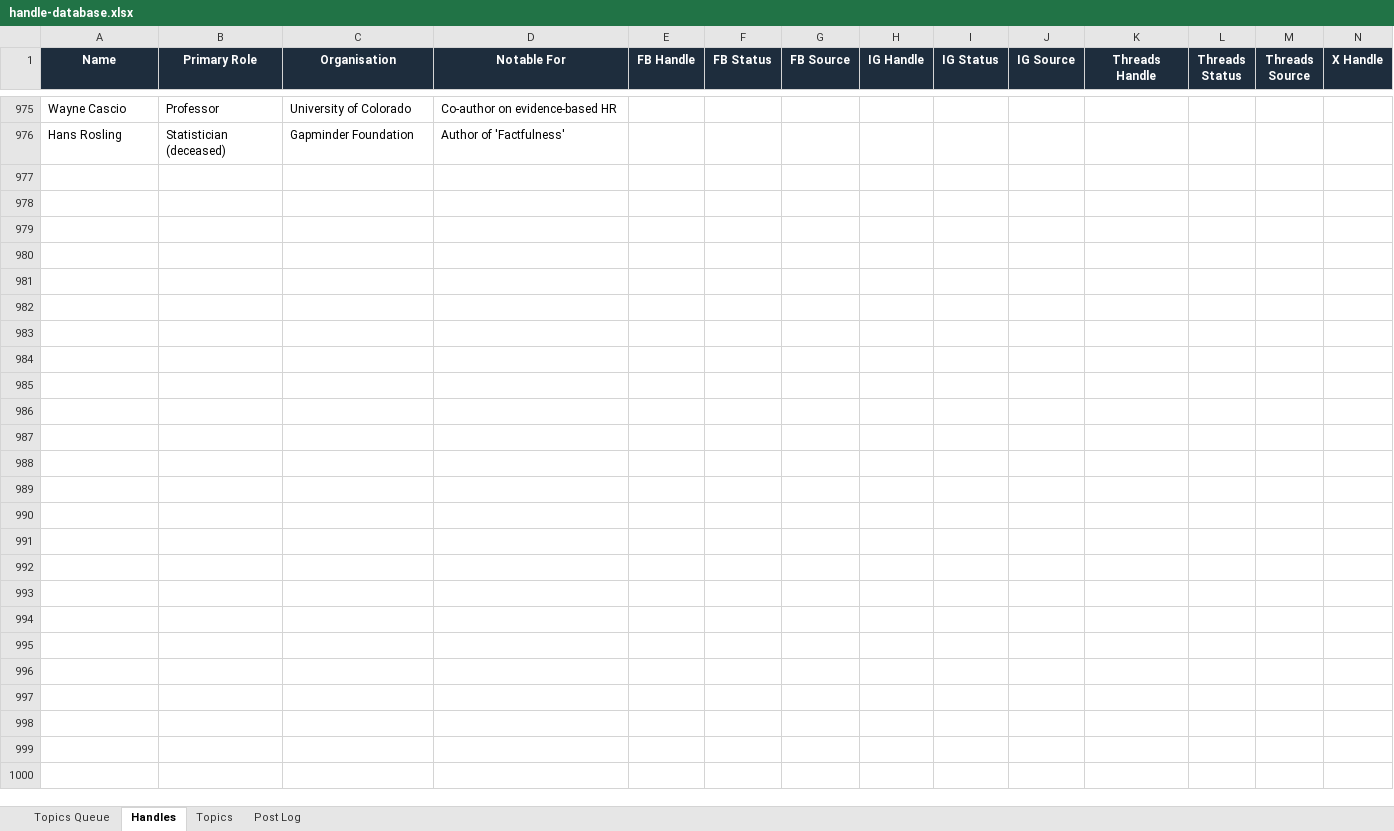
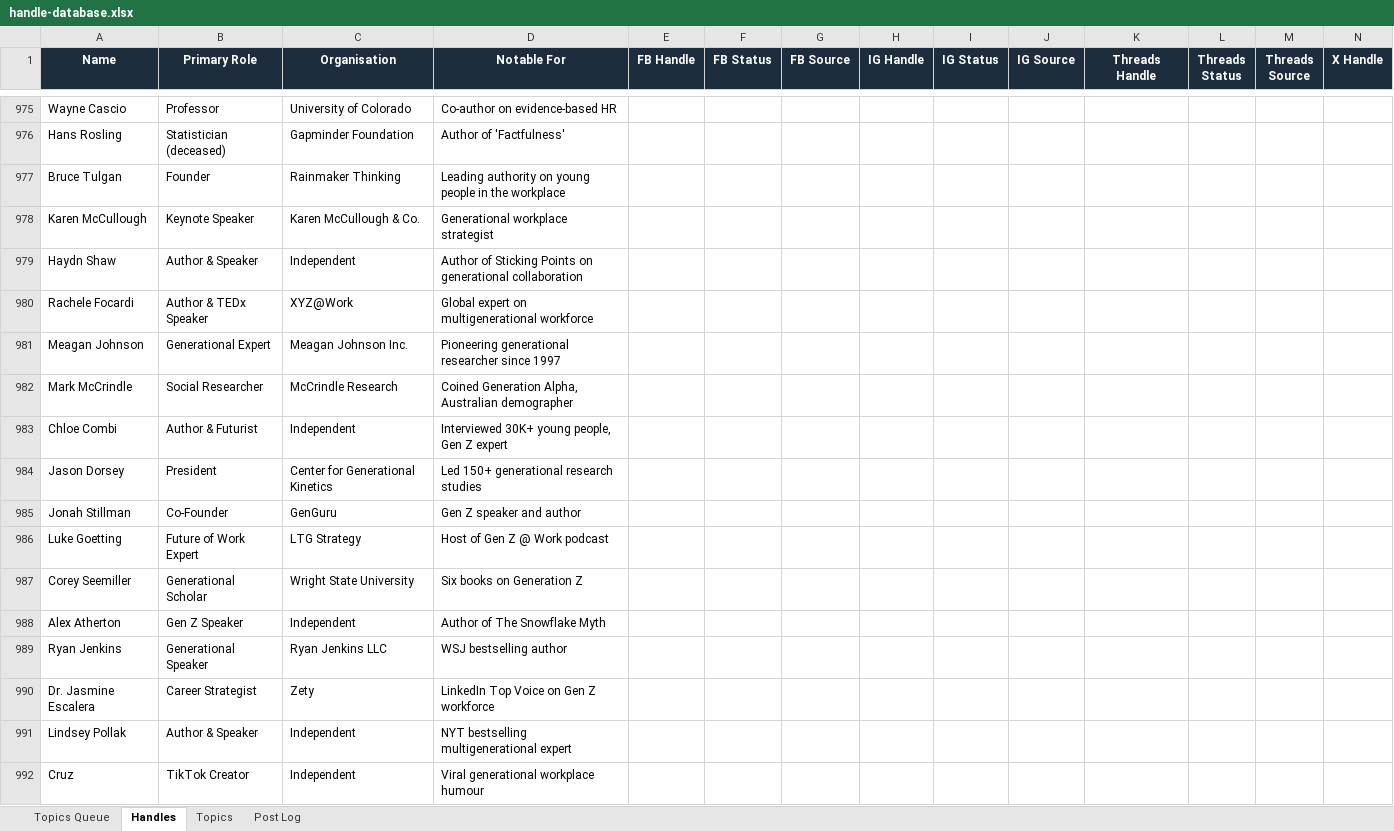
Before and after one commit to jonno-alt/social-images, an Excel workbook: data/handle-database.xlsx, sheet Handles, drawn as a sheet; only a part is shown, gaps mark what is left out; values as stored, in another font and other column widths than the file's, no borders; rows hold the shown columns only; the diff names each change by its address in the sheet, - before the commit and + after, or states it on an @@ line.

Commit message:
Update handle-database.xlsx — generational-leadership

```diff
--- a/data/handle-database.xlsx (sheet Handles)
+++ b/data/handle-database.xlsx (sheet Handles)
+row 977: Bruce Tulgan | Founder | Rainmaker Thinking | Leading authority on young people in the workplace
+row 978: Karen McCullough | Keynote Speaker | Karen McCullough & Co. | Generational workplace strategist
+row 979: Haydn Shaw | Author & Speaker | Independent | Author of Sticking Points on generational collaboration
+row 980: Rachele Focardi | Author & TEDx Speaker | XYZ@Work | Global expert on multigenerational workforce
+row 981: Meagan Johnson | Generational Expert | Meagan Johnson Inc. | Pioneering generational researcher since 1997
+row 982: Mark McCrindle | Social Researcher | McCrindle Research | Coined Generation Alpha, Australian demographer
+row 983: Chloe Combi | Author & Futurist | Independent | Interviewed 30K+ young people, Gen Z expert
+row 984: Jason Dorsey | President | Center for Generational Kinetics | Led 150+ generational research studies
+row 985: Jonah Stillman | Co-Founder | GenGuru | Gen Z speaker and author
+row 986: Luke Goetting | Future of Work Expert | LTG Strategy | Host of Gen Z @ Work podcast
+row 987: Corey Seemiller | Generational Scholar | Wright State University | Six books on Generation Z
+row 988: Alex Atherton | Gen Z Speaker | Independent | Author of The Snowflake Myth
+row 989: Ryan Jenkins | Generational Speaker | Ryan Jenkins LLC | WSJ bestselling author
+row 990: Dr. Jasmine Escalera | Career Strategist | Zety | LinkedIn Top Voice on Gen Z workforce
+row 991: Lindsey Pollak | Author & Speaker | Independent | NYT bestselling multigenerational expert
+row 992: Cruz | TikTok Creator | Independent | Viral generational workplace humour
```
Also changed, not shown: sheet Post Log, sheet Topics Queue, sheet Topics.
